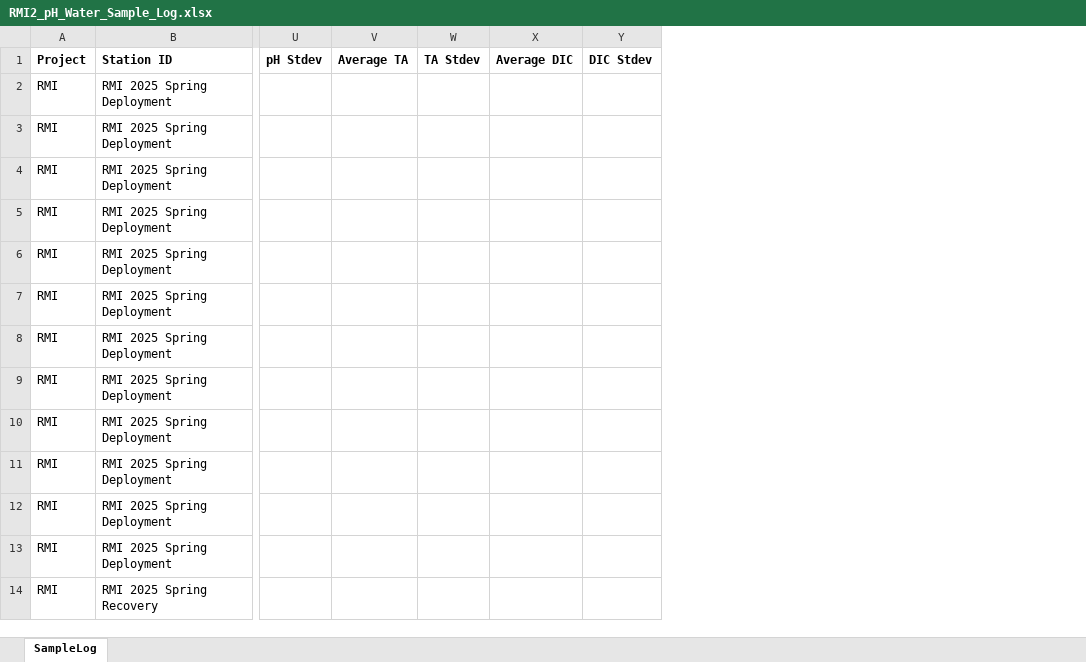
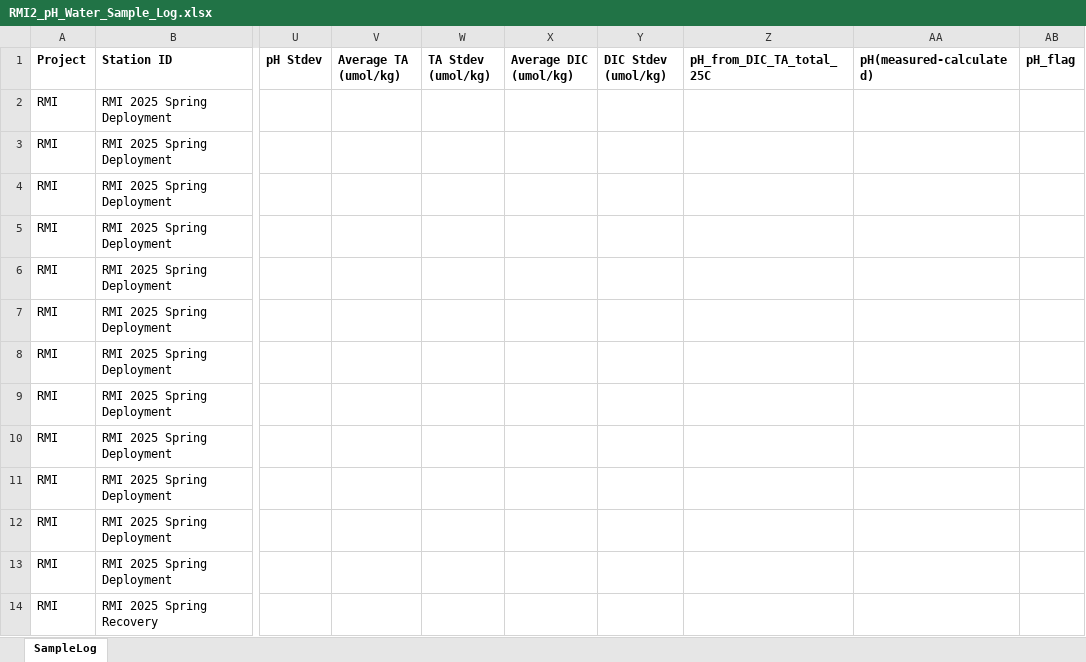
Before and after one commit to rucool/dataset_archiving, an Excel workbook: pH_glider/water_sampling/sample_logs/RMI2_pH_Water_Sample_Log.xlsx, sheet SampleLog, drawn as a sheet; only a part is shown, gaps mark what is left out; values as stored, in another font and other column widths than the file's, no borders; removed rows and columns are numbered as before the commit, all else as after; the diff names each change by its address in the sheet, - before the commit and + after, or states it on an @@ line.

Commit message:
add pH QC to dataset

```diff
--- a/pH_glider/water_sampling/sample_logs/RMI2_pH_Water_Sample_Log.xlsx (sheet SampleLog)
+++ b/pH_glider/water_sampling/sample_logs/RMI2_pH_Water_Sample_Log.xlsx (sheet SampleLog)
-column V (Average TA), empty
-column W (TA Stdev), empty
-column X (Average DIC), empty
-column Y (DIC Stdev), empty
+column V (Average TA (umol/kg)), empty
+column W (TA Stdev (umol/kg)), empty
+column X (Average DIC (umol/kg)), empty
+column Y (DIC Stdev (umol/kg)), empty
+column Z (pH_from_DIC_TA_total_25C), empty
+column AA (pH(measured-calculated)), empty
+column AB (pH_flag), empty
```
Also changed, not shown: 9 other files.
